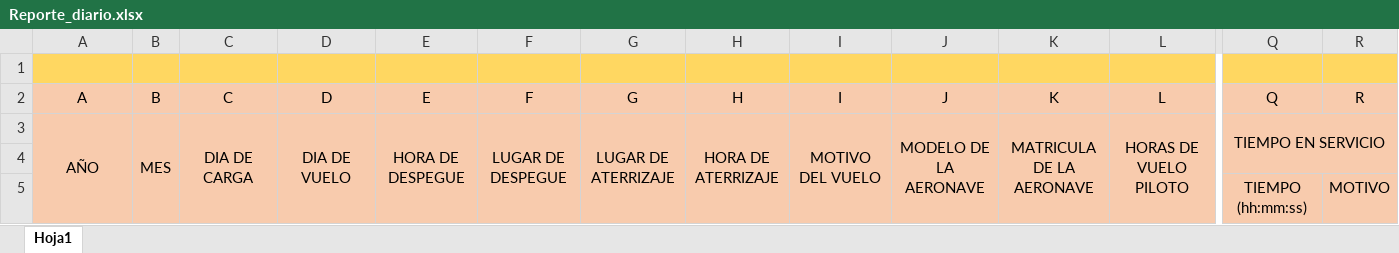
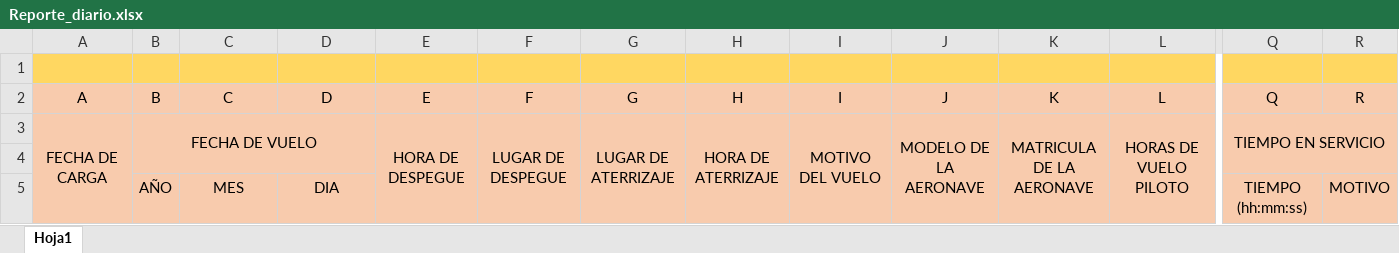
Before and after one commit to Augustorresfx/gastos-django, an Excel workbook: clients/excel/Reporte_diario.xlsx, sheet Hoja1, drawn as a sheet; only a part is shown, gaps mark what is left out; values as stored, in another font and other column widths than the file's, no borders; removed rows and columns are numbered as before the commit, all else as after; rows hold the shown columns only; the diff names each change by its address in the sheet, - before the commit and + after, or states it on an @@ line.

```diff
--- a/clients/excel/Reporte_diario.xlsx (sheet Hoja1)
+++ b/clients/excel/Reporte_diario.xlsx (sheet Hoja1)
-A3 (A): AÑO
+A3 (A): FECHA DE CARGA
-B3 (B): MES
+B3 (B): FECHA DE VUELO
-B3:B5 merged
+B3:D4 merged
-C3 (C): DIA DE CARGA
+C3 (C): (empty)
-C3:C5 merged
-D3 (D): DIA DE VUELO
+D3 (D): (empty)
-D3:D5 merged
-row 5:  |  |  |  |  |  |  |  |  |  |  |  | TIEMPO (hh:mm:ss) | MOTIVO
+row 5:  | AÑO | MES | DIA |  |  |  |  |  |  |  |  | TIEMPO (hh:mm:ss) | MOTIVO
```
Also changed, not shown: clients/static/Reporte_diario.xlsx, 10 other files.
